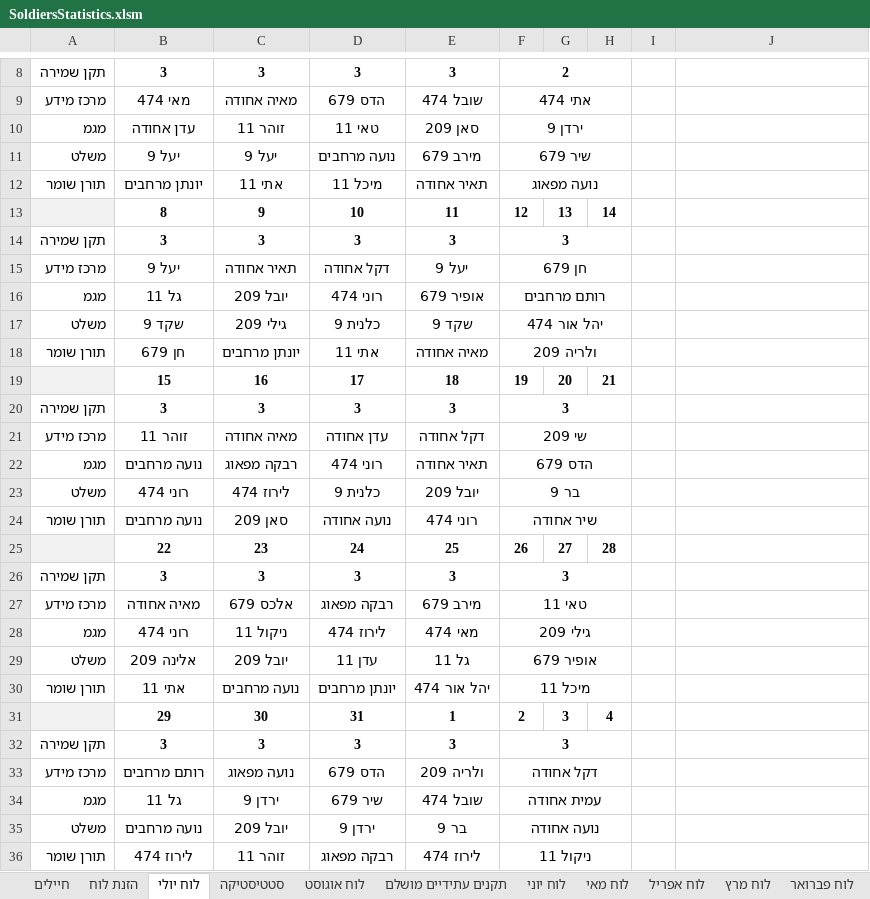
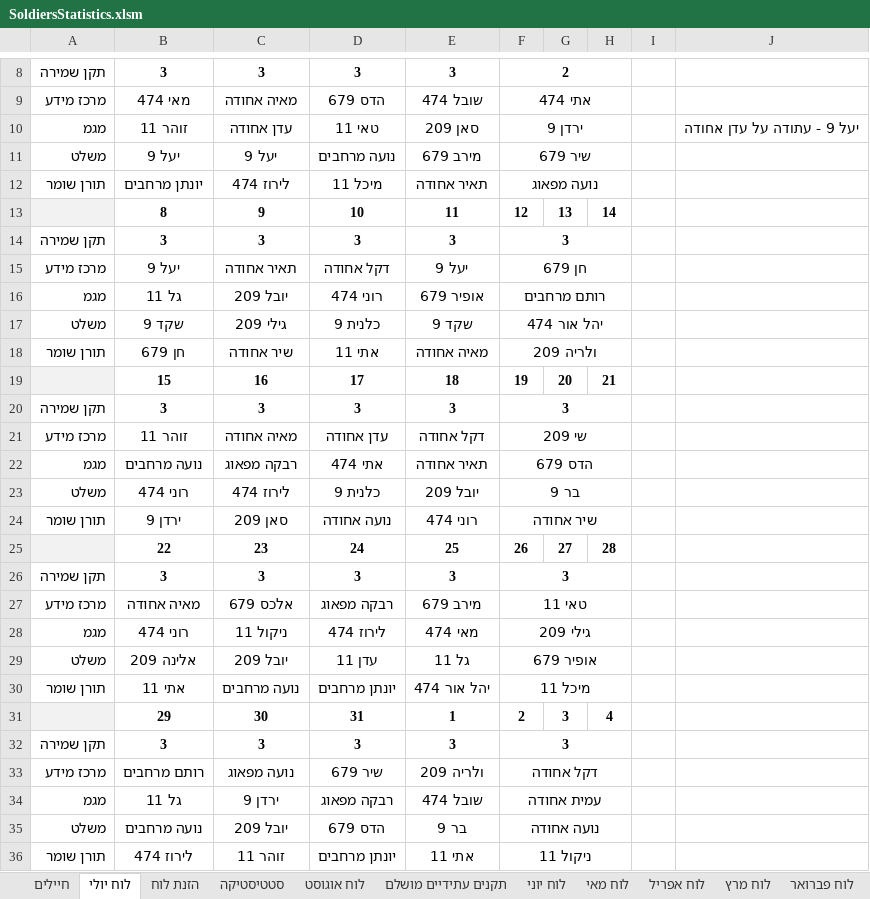
Before and after one commit to YuvalAlf/Duty-Table, an Excel workbook: SoldiersStatistics.xlsm, sheet לוח יולי, drawn as a sheet; only a part is shown, gaps mark what is left out; values as stored, in another font and other column widths than the file's, no borders; the diff names each change by its address in the sheet, - before the commit and + after, or states it on an @@ line.

```diff
--- a/SoldiersStatistics.xlsm (sheet לוח יולי)
+++ b/SoldiersStatistics.xlsm (sheet לוח יולי)
@@ sheet tab order changed: חיילים | לוח יולי | הזנת לוח | סטטיסטיקה | לוח אוגוסט | תקנים עתידיים מושלם | לוח יוני | לוח מאי | לוח אפריל | לוח מרץ | לוח פברואר @@
-B10: עדן אחודה
+B10: זוהר 11
-C10: זוהר 11
+C10: עדן אחודה
-J10: (empty)
+J10: יעל 9 - עתודה על עדן אחודה
-C12: אתי 11
+C12: לירוז 474
-C18: יונתן מרחבים
+C18: שיר אחודה
-D22: רוני 474
+D22: אתי 474
-B24: נועה מרחבים
+B24: ירדן 9
-D33: הדס 679
+D33: שיר 679
-D33 bold: off
+D33 bold: on
-D34: שיר 679
+D34: רבקה מפאוג
-D35: ירדן 9
+D35: הדס 679
-D35 bold: on
+D35 bold: off
-D36: רבקה מפאוג
+D36: יונתן מרחבים
-E36: לירוז 474
+E36: אתי 11
```
Also changed, not shown: sheet חיילים, hidden cells.
